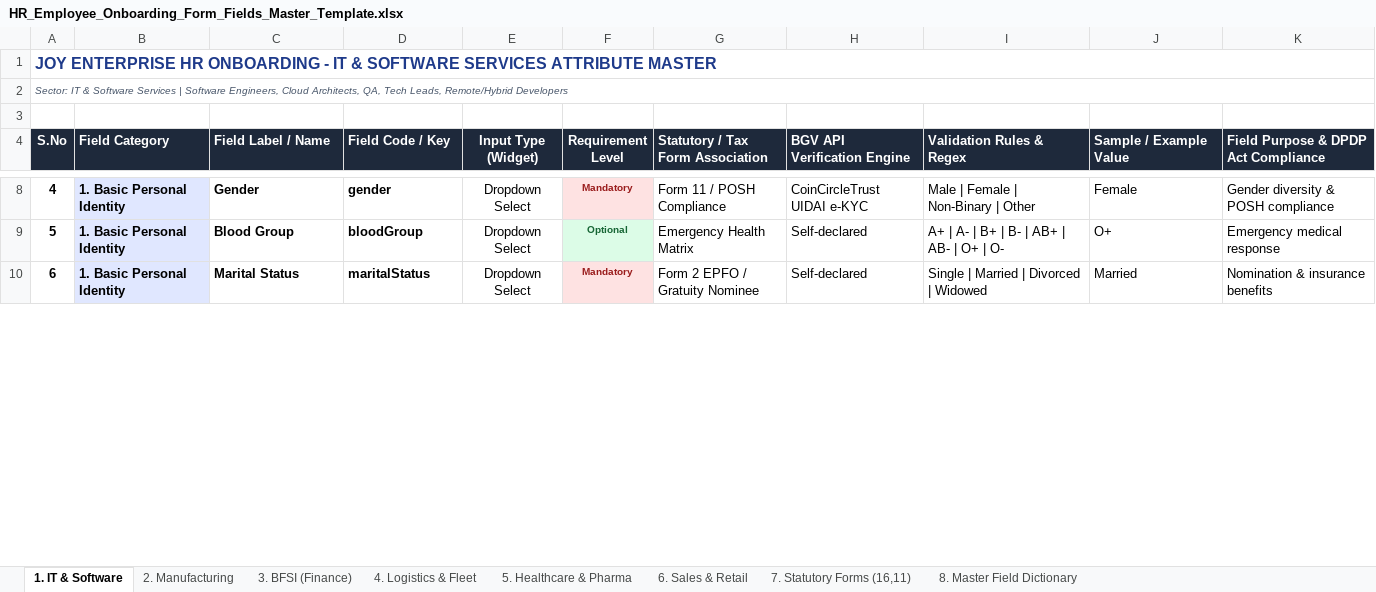
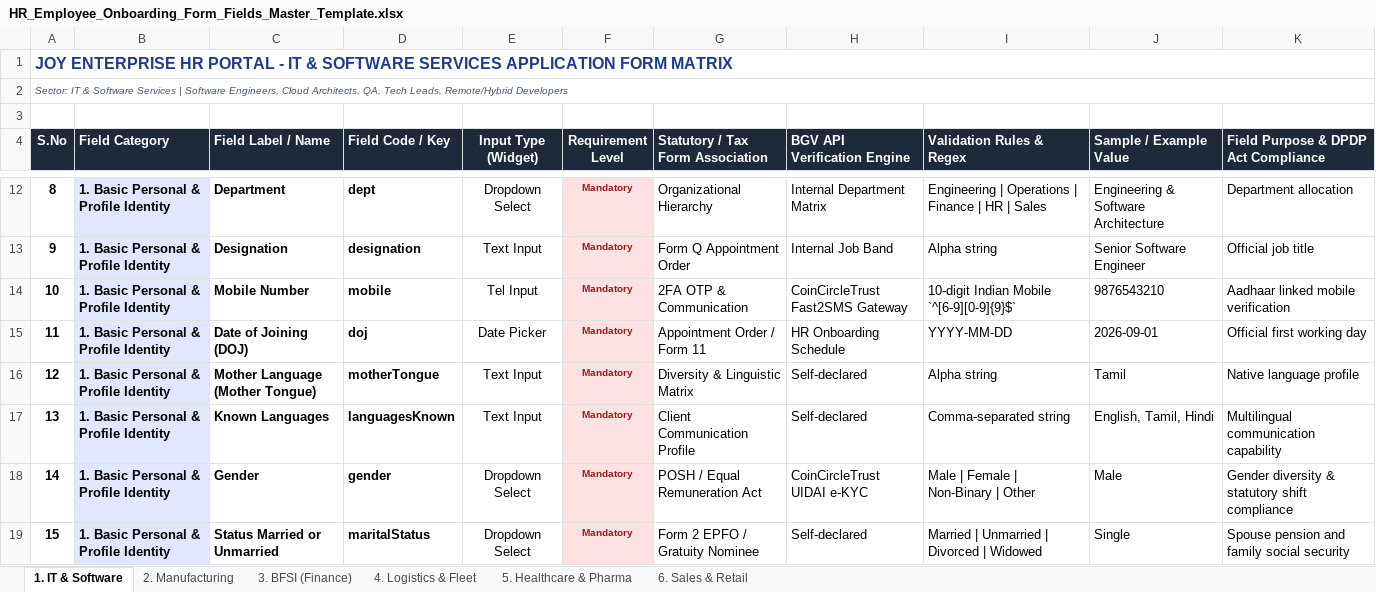
Before and after one commit to muthujoygroup-art/joy_verification, an Excel workbook: HR_Employee_Onboarding_Form_Fields_Master_Template.xlsx, sheet 1. IT & Software, drawn as a sheet; only a part is shown, gaps mark what is left out; values as stored, in another font and other column widths than the file's, no borders; removed rows and columns are numbered as before the commit, all else as after; the diff covers the shown part only; the diff names each change by its address in the sheet, - before the commit and + after, or states it on an @@ line.

Commit message:
feat(onboarding): integrate exhaustive employee application form fields, health lifestyle questionnaires, education experience matrices, and database auto-migrations

```diff
--- a/HR_Employee_Onboarding_Form_Fields_Master_Template.xlsx (sheet 1. IT & Software)
+++ b/HR_Employee_Onboarding_Form_Fields_Master_Template.xlsx (sheet 1. IT & Software)
-sheet tab: 7. Statutory Forms (16,11)
-sheet tab: 8. Master Field Dictionary
@@ column A (S.No) renumbered between rows 1 and 80 @@
+row 12: 8 | 1. Basic Personal & Profile Identity | Department | dept | Dropdown Select | Mandatory | Organizational Hierarchy | Internal Department Matrix | Engineering | Operations | Finance | HR | Sales | Engineering & Software Architecture | Department allocation
+row 13: 9 | 1. Basic Personal & Profile Identity | Designation | designation | Text Input | Mandatory | Form Q Appointment Order | Internal Job Band | Alpha string | Senior Software Engineer | Official job title
+row 14: 10 | 1. Basic Personal & Profile Identity | Mobile Number | mobile | Tel Input | Mandatory | 2FA OTP & Communication | CoinCircleTrust Fast2SMS Gateway | 10-digit Indian Mobile `^[6-9][0-9]{9}$` | 9876543210 | Aadhaar linked mobile verification
+row 15: 11 | 1. Basic Personal & Profile Identity | Date of Joining (DOJ) | doj | Date Picker | Mandatory | Appointment Order / Form 11 | HR Onboarding Schedule | YYYY-MM-DD | 2026-09-01 | Official first working day
+row 16: 12 | 1. Basic Personal & Profile Identity | Mother Language (Mother Tongue) | motherTongue | Text Input | Mandatory | Diversity & Linguistic Matrix | Self-declared | Alpha string | Tamil | Native language profile
+row 17: 13 | 1. Basic Personal & Profile Identity | Known Languages | languagesKnown | Text Input | Mandatory | Client Communication Profile | Self-declared | Comma-separated string | English, Tamil, Hindi | Multilingual communication capability
-B18 (Field Category): 1. Basic Personal Identity
+B18 (Field Category): 1. Basic Personal & Profile Identity
-G18 (Statutory / Tax Form Association): Form 11 / POSH Compliance
+G18 (Statutory / Tax Form Association): POSH / Equal Remuneration Act
-J18 (Sample / Example Value): Female
+J18 (Sample / Example Value): Male
-K18: Gender diversity & POSH compliance
+K18: Gender diversity & statutory shift compliance
-row 9: 5 | 1. Basic Personal Identity | Blood Group | bloodGroup | Dropdown Select | Optional | Emergency Health Matrix | Self-declared | A+ | A- | B+ | B- | AB+ | AB- | O+ | O- | O+ | Emergency medical response
-B19 (Field Category): 1. Basic Personal Identity
+B19 (Field Category): 1. Basic Personal & Profile Identity
-C19 (Field Label / Name): Marital Status
+C19 (Field Label / Name): Status Married or Unmarried
-I19 (Validation Rules & Regex): Single | Married | Divorced | Widowed
+I19 (Validation Rules & Regex): Married | Unmarried | Divorced | Widowed
-J19 (Sample / Example Value): Married
+J19 (Sample / Example Value): Single
-K19: Nomination & insurance benefits
+K19: Spouse pension and family social security
```
Also changed, not shown: 58 added rows, 40 removed rows, 37 edited cells and cell formats elsewhere in this sheet, sheet 4. Logistics & Fleet, sheet 3. BFSI (Finance), sheet 5. Healthcare & Pharma, sheet 2. Manufacturing, sheet 6. Sales & Retail, 11 other files.
